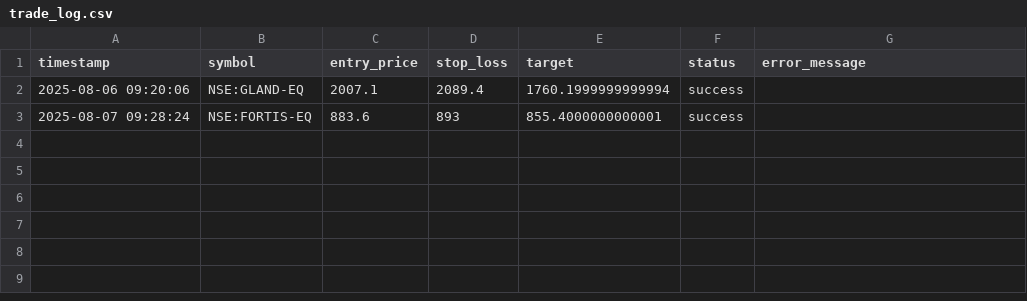
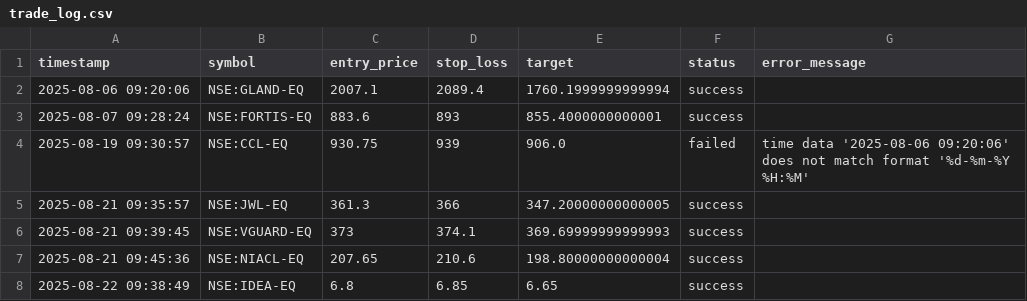
Before and after one commit to shivdattaredekar/Trading_Bot, a CSV file: trade_log.csv, drawn as a sheet; the diff names each change by its address in the sheet, - before the commit and + after, or states it on an @@ line.

```diff
--- a/trade_log.csv
+++ b/trade_log.csv
+row 4: 2025-08-19 09:30:57 | NSE:CCL-EQ | 930.75 | 939 | 906.0 | failed | time data '2025-08-06 09:20:06' does not match format '%d-%m-%Y %H:%M'
+row 5: 2025-08-21 09:35:57 | NSE:JWL-EQ | 361.3 | 366 | 347.20000000000005 | success
+row 6: 2025-08-21 09:39:45 | NSE:VGUARD-EQ | 373 | 374.1 | 369.69999999999993 | success
+row 7: 2025-08-21 09:45:36 | NSE:NIACL-EQ | 207.65 | 210.6 | 198.80000000000004 | success
+row 8: 2025-08-22 09:38:49 | NSE:IDEA-EQ | 6.8 | 6.85 | 6.65 | success
```
Also changed, not shown: 18 other files.
